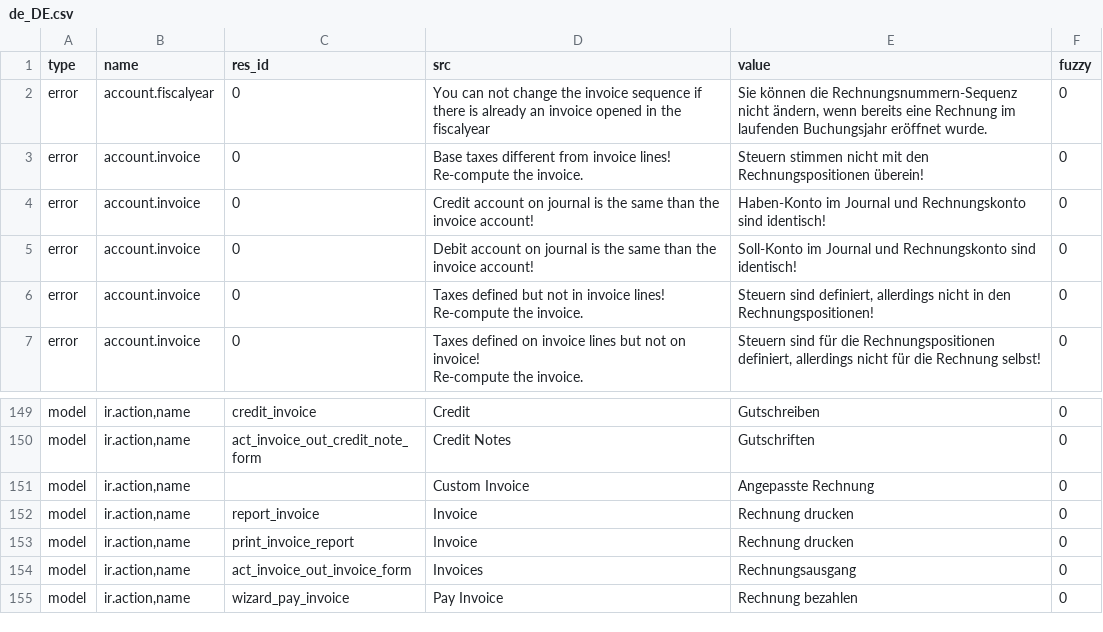
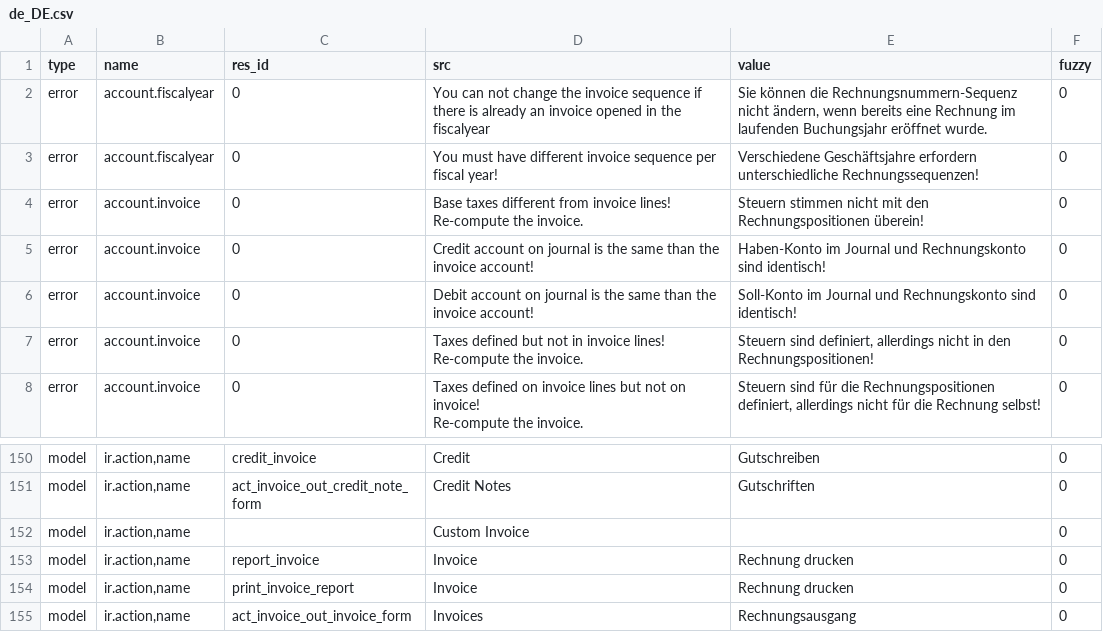
Before and after one commit to coopengo/account_invoice, a CSV file: de_DE.csv, drawn as a sheet; only a part is shown, gaps mark what is left out; the shorter side is filled out with more unchanged rows.

Commit message:
updated translation for de_DE

```diff
--- a/de_DE.csv
+++ b/de_DE.csv
@@ -2,2 +2,3 @@ type,name,res_id,src,value,fuzzy
 error,account.fiscalyear,0,You can not change the invoice sequence if there is already an invoice opened in the fiscalyear,"Sie können die Rechnungsnummern-Sequenz nicht ändern, wenn bereits eine Rechnung im laufenden Buchungsjahr eröffnet wurde.",0
+error,account.fiscalyear,0,You must have different invoice sequence per fiscal year!,Verschiedene Geschäftsjahre erfordern unterschiedliche Rechnungssequenzen!,0
 error,account.invoice,0,"Base taxes different from invoice lines!
@@ -159,3 +160,3 @@ model,"ir.action,name",credit_invoice,Credit,Gutschreiben,0
 model,"ir.action,name",act_invoice_out_credit_note_form,Credit Notes,Gutschriften,0
-model,"ir.action,name",,Custom Invoice,Angepasste Rechnung,0
+model,"ir.action,name",,Custom Invoice,,0
 model,"ir.action,name",report_invoice,Invoice,Rechnung drucken,0
```
